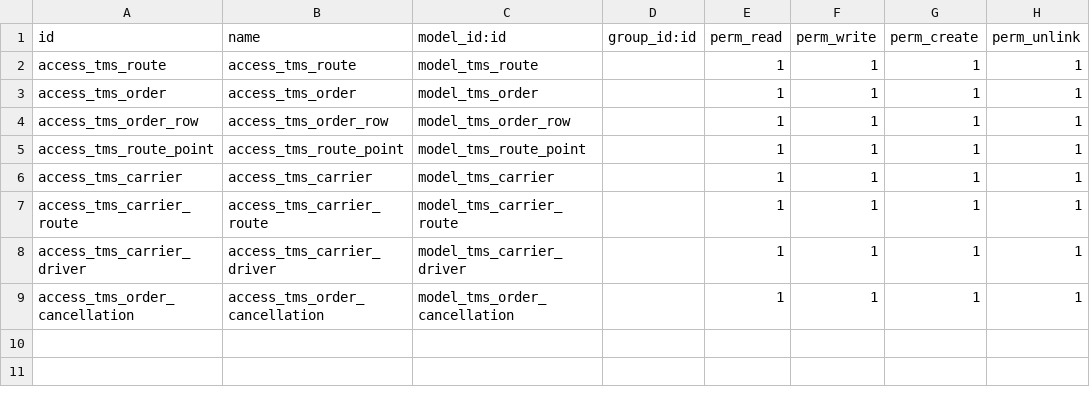
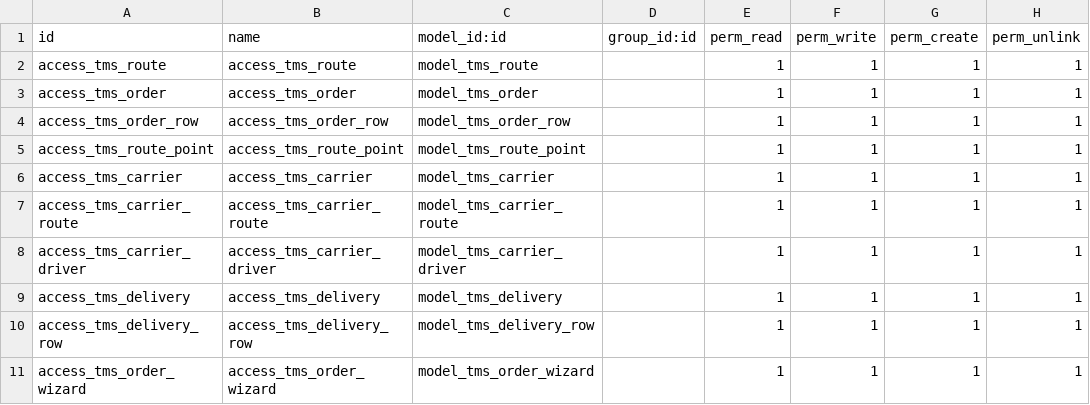
Before and after one commit to UP-G/CourierDeliveryOdoo16, a CSV file: security/ir.model.access.csv, drawn as a sheet.

Commit message:
Добавление delivery

```diff
--- a/security/ir.model.access.csv
+++ b/security/ir.model.access.csv
@@ -8,2 +8,4 @@ access_tms_carrier_route,access_tms_carrier_route,model_tms_carrier_route,,1,1,1
 access_tms_carrier_driver,access_tms_carrier_driver,model_tms_carrier_driver,,1,1,1,1
-access_tms_order_cancellation,access_tms_order_cancellation,model_tms_order_cancellation,,1,1,1,1
+access_tms_delivery,access_tms_delivery,model_tms_delivery,,1,1,1,1
+access_tms_delivery_row,access_tms_delivery_row,model_tms_delivery_row,,1,1,1,1
+access_tms_order_wizard,access_tms_order_wizard,model_tms_order_wizard,,1,1,1,1
```
Also changed, not shown: 14 other files.
